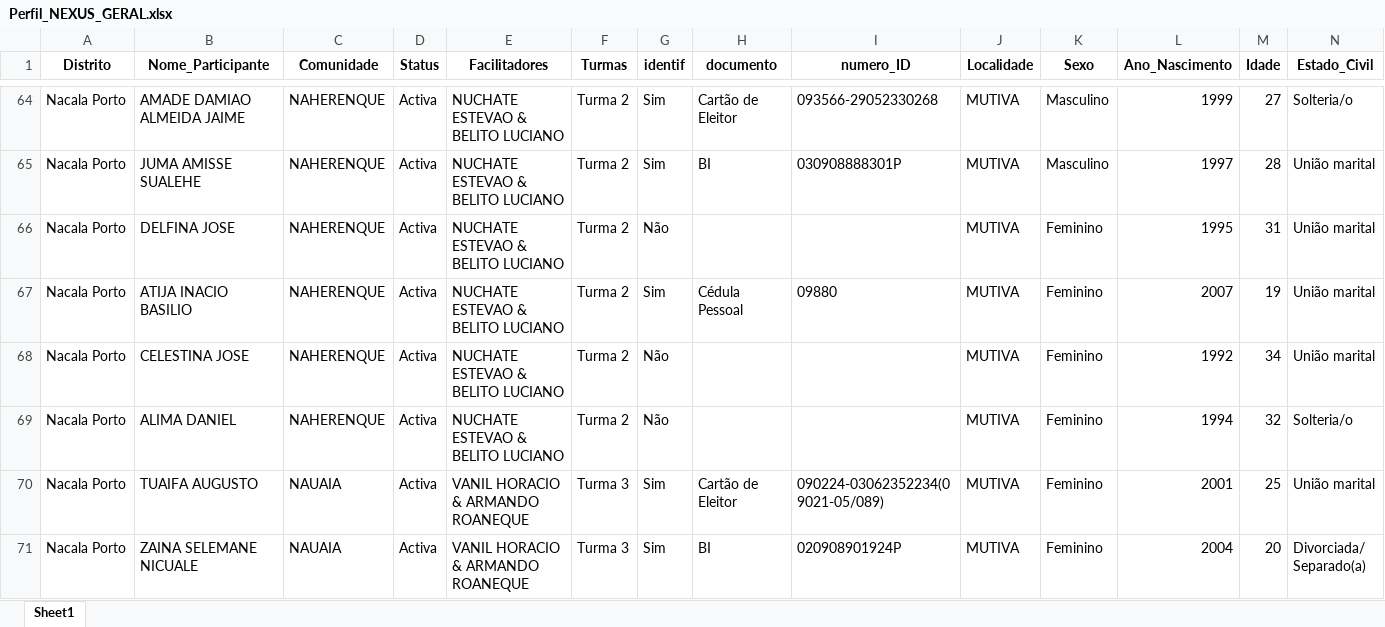
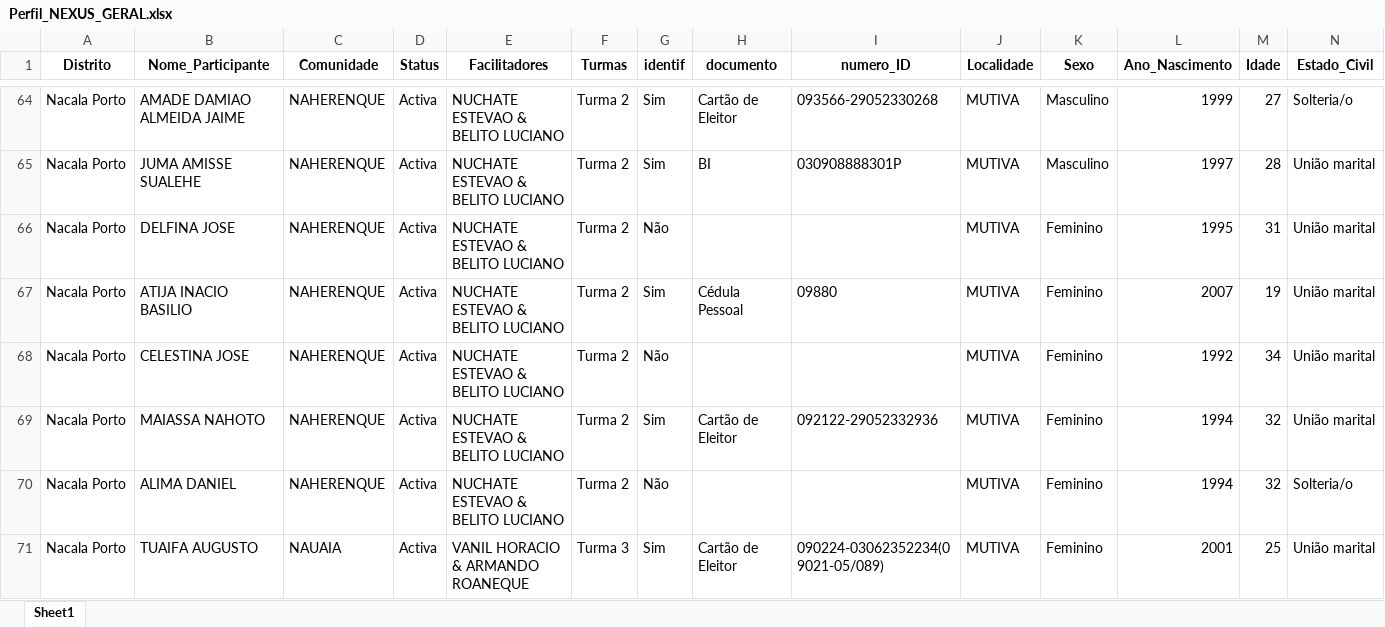
Before and after one commit to muvamis/dash_nexus_c1_2026, an Excel workbook: Perfil_NEXUS_GERAL.xlsx, sheet Sheet1, drawn as a sheet; only a part is shown, gaps mark what is left out; the shorter side is filled out with more unchanged rows; values as stored, in another font and other column widths than the file's, no borders; rows hold the shown columns only; the diff names each change by its address in the sheet, - before the commit and + after, or states it on an @@ line.

```diff
--- a/Perfil_NEXUS_GERAL.xlsx (sheet Sheet1)
+++ b/Perfil_NEXUS_GERAL.xlsx (sheet Sheet1)
+row 69: Nacala Porto | MAIASSA NAHOTO | NAHERENQUE | Activa | NUCHATE ESTEVAO & BELITO LUCIANO | Turma 2 | Sim | Cartão de Eleitor | 092122-29052332936 | MUTIVA | Feminino | 1994 | 32 | União marital
```
Also changed, not shown: Lista_Nacala_Porto_Turmas.xlsx, Perfil_NEXUS_NACALA.xlsx, 4 other files.
